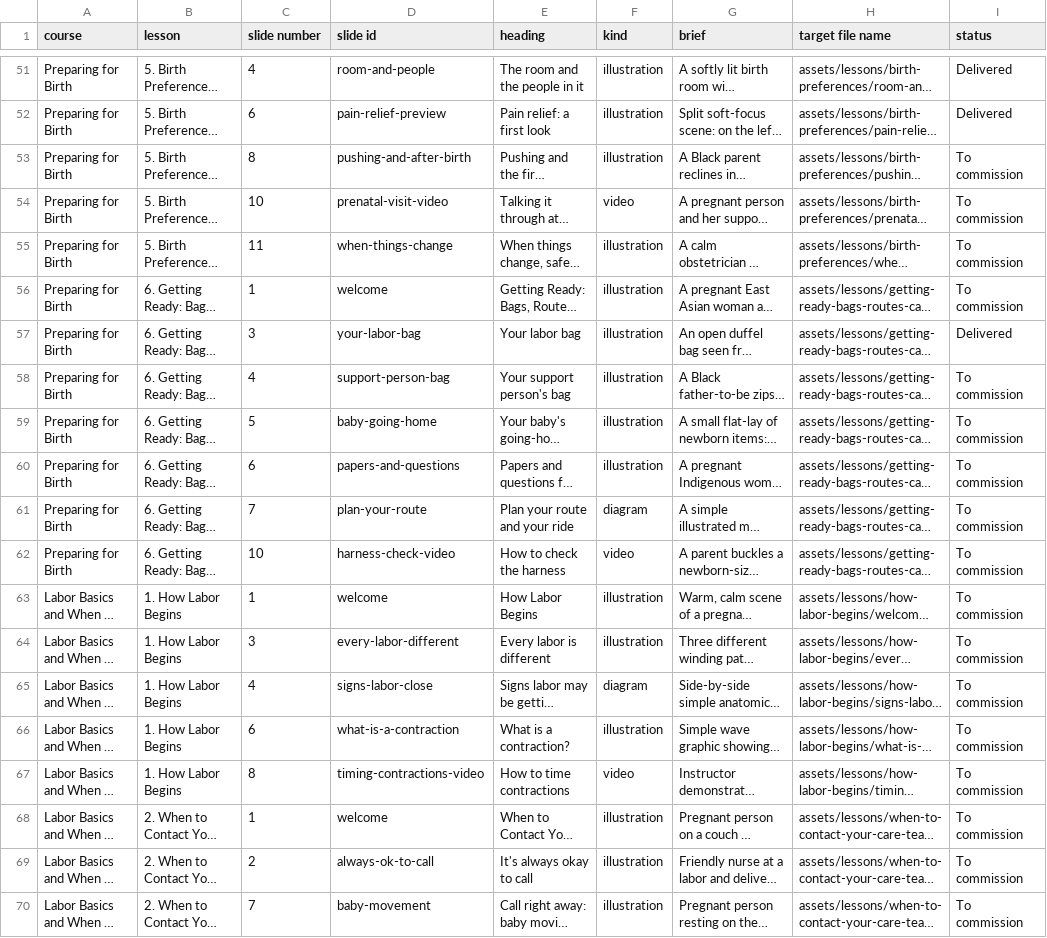
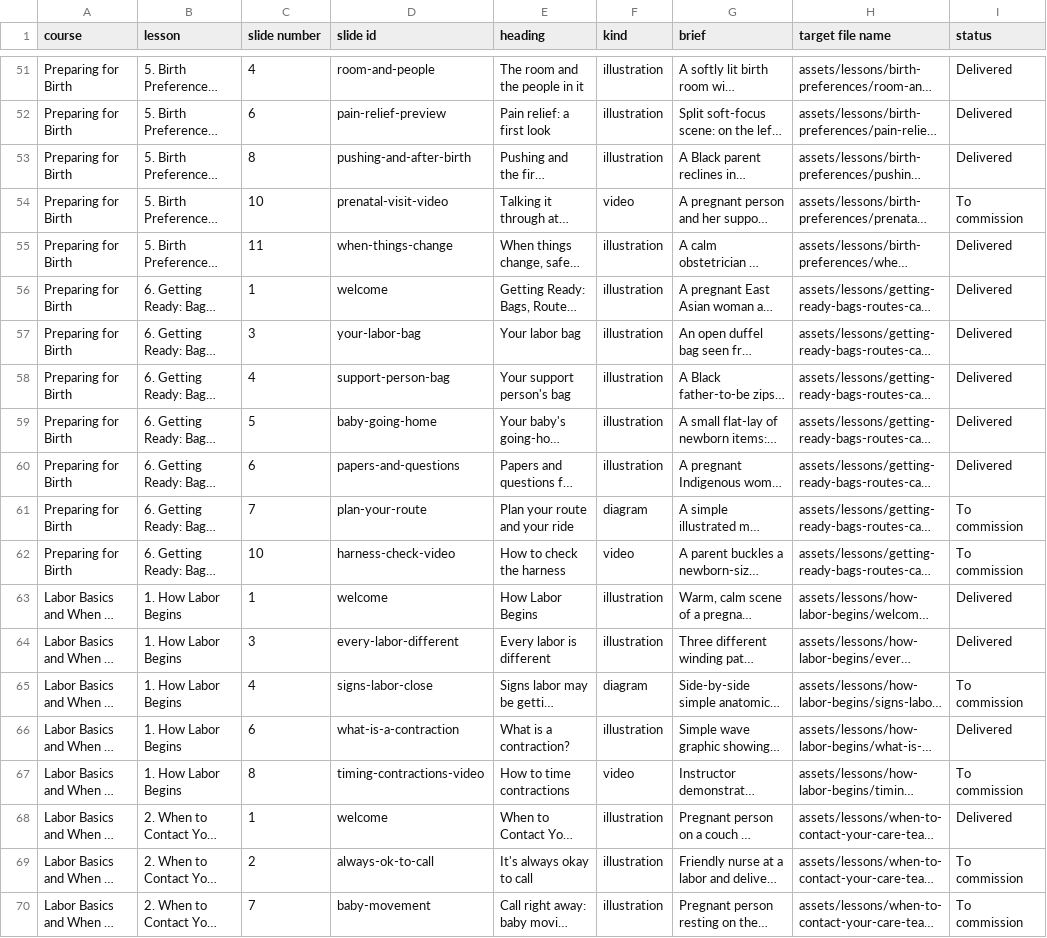
Before and after one commit to brkurtz312/BabyReady, a CSV file: docs/media/production-list.csv, drawn as a sheet; only a part is shown, gaps mark what is left out; long unchanged cells end in …; the diff names each change by its address in the sheet, - before the commit and + after, or states it on an @@ line.

```diff
--- a/docs/media/production-list.csv
+++ b/docs/media/production-list.csv
-I53 (status): To commission
+I53 (status): Delivered
-I55:I56 (status): To commission
+I55:I56 (status): Delivered
-I58:I60 (status): To commission
+I58:I60 (status): Delivered
-I63:I64 (status): To commission
+I63:I64 (status): Delivered
-I66 (status): To commission
+I66 (status): Delivered
-I68 (status): To commission
+I68 (status): Delivered
```
Also changed, not shown: 11 other files.
